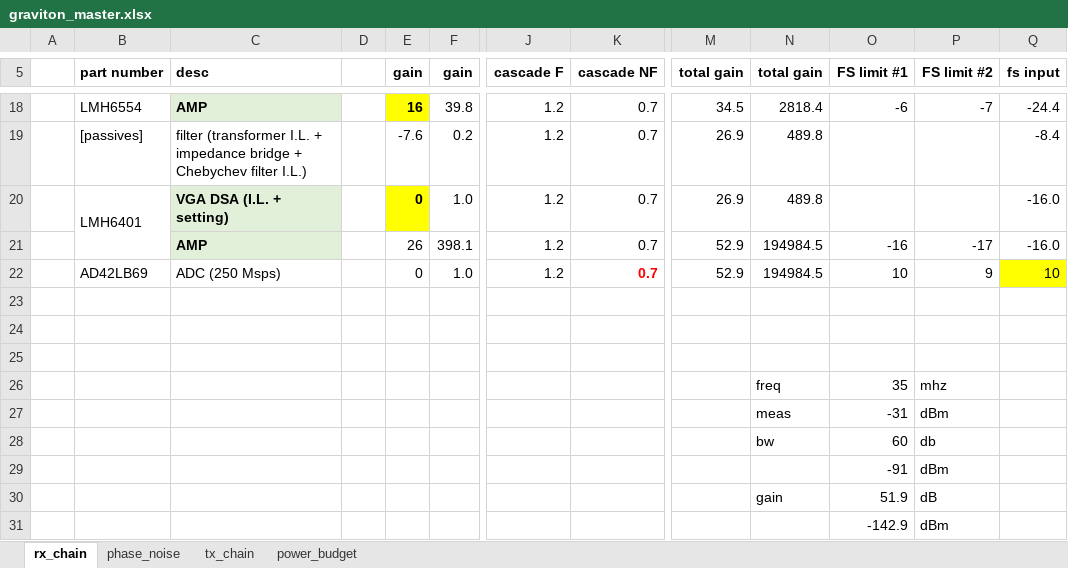
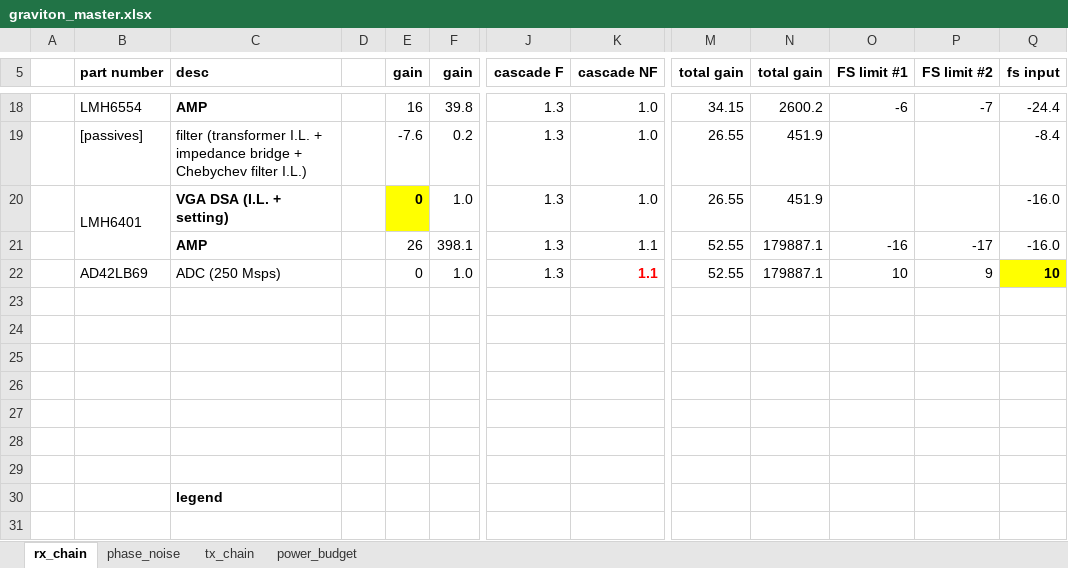
Before and after one commit to siglabsoss/graviton, an Excel workbook: docs/graviton_master.xlsx, sheet rx_chain, drawn as a sheet; only a part is shown, gaps mark what is left out; values as stored, in another font and other column widths than the file's, no borders; charts and pictures and conditional formats not drawn; the diff covers the shown part only; the diff names each change by its address in the sheet, - before the commit and + after, or states it on an @@ line.

```diff
--- a/docs/graviton_master.xlsx (sheet rx_chain)
+++ b/docs/graviton_master.xlsx (sheet rx_chain)
-C18 fill: #E2F0D9
+C18 fill: none
@@ E18 fill: #FFFF00 → none, bold: on → off @@
-J18:J22 (cascade F): 1.2
+J18:J22 (cascade F): 1.3
-K18:K20 (cascade NF): 0.7
+K18:K20 (cascade NF): 1.0
-M18 (total gain): 34.5
+M18 (total gain): 34.15
-N18 (total gain): 2818.4
+N18 (total gain): 2600.2
-M19:M20 (total gain): 26.9
+M19:M20 (total gain): 26.55
-N19:N20 (total gain): 489.8
+N19:N20 (total gain): 451.9
-C20:C21 fill: #E2F0D9
+C20:C21 fill: none
-K21:K22 (cascade NF): 0.7
+K21:K22 (cascade NF): 1.1
-M21:M22 (total gain): 52.9
+M21:M22 (total gain): 52.55
-N21:N22 (total gain): 194984.5
+N21:N22 (total gain): 179887.1
-Q22 bold: off
+Q22 bold: on
-N26 (total gain): freq
+N26 (total gain): (empty)
-O26 (FS limit #1): 35
+O26 (FS limit #1): (empty)
-P26 (FS limit #2): mhz
+P26 (FS limit #2): (empty)
-N27 (total gain): meas
+N27 (total gain): (empty)
-O27 (FS limit #1): -31
+O27 (FS limit #1): (empty)
-P27 (FS limit #2): dBm
+P27 (FS limit #2): (empty)
-N28 (total gain): bw
+N28 (total gain): (empty)
-O28 (FS limit #1): 60
+O28 (FS limit #1): (empty)
-P28 (FS limit #2): db
+P28 (FS limit #2): (empty)
-O29 (FS limit #1): -91
+O29 (FS limit #1): (empty)
-P29 (FS limit #2): dBm
+P29 (FS limit #2): (empty)
-C30 (desc): (empty)
+C30 (desc): legend
-N30 (total gain): gain
+N30 (total gain): (empty)
-O30 (FS limit #1): 51.9
+O30 (FS limit #1): (empty)
-P30 (FS limit #2): dB
+P30 (FS limit #2): (empty)
-O31 (FS limit #1): -142.9
+O31 (FS limit #1): (empty)
-P31 (FS limit #2): dBm
+P31 (FS limit #2): (empty)
```
Also changed, not shown: 5 added rows, 5 removed rows, 54 edited cells and cell formats elsewhere in this sheet, formulas that keep their value, charts or pictures, 1 other file.
